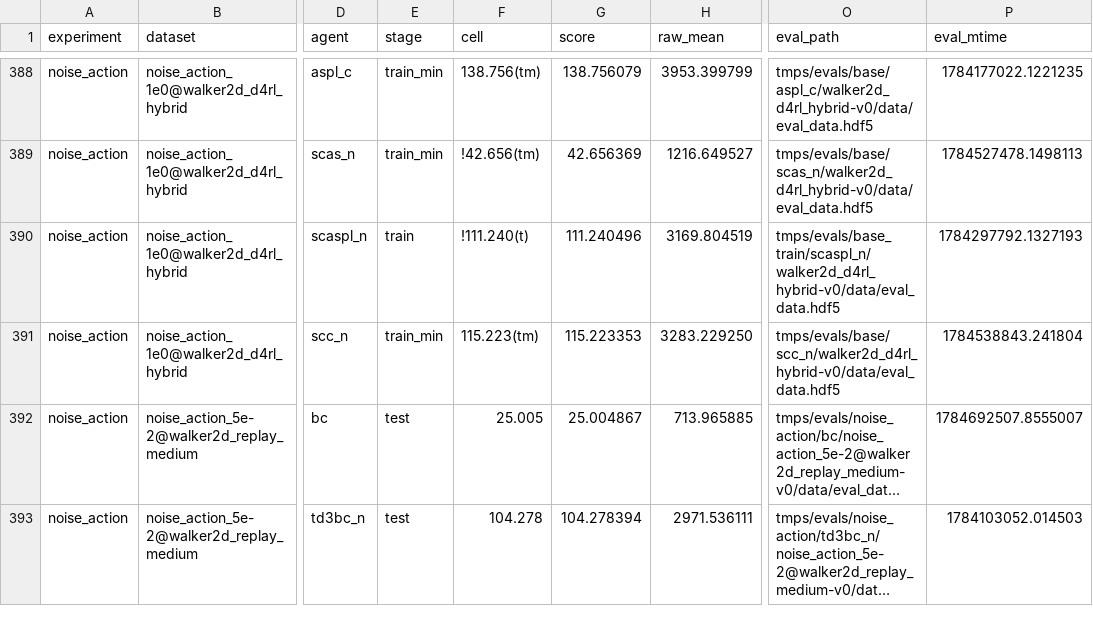
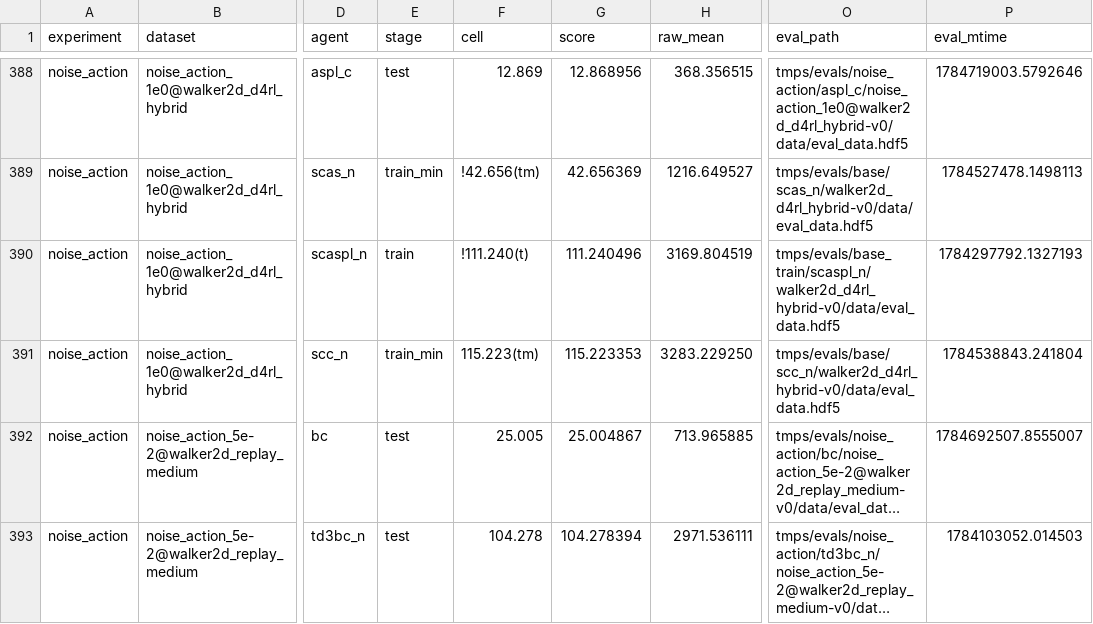
Before and after one commit to s10459020/Ice_OfflineRL_Workbench, a CSV file: documents/result/agent_dataset_versions.csv, drawn as a sheet; only a part is shown, gaps mark what is left out; long unchanged cells end in …; the diff covers the shown part only; the diff names each change by its address in the sheet, - before the commit and + after, or states it on an @@ line.

```diff
--- a/documents/result/agent_dataset_versions.csv
+++ b/documents/result/agent_dataset_versions.csv
-E388 (stage): train_min
+E388 (stage): test
-F388 (cell): 138.756(tm)
+F388 (cell): 12.869
-G388 (score): 138.756079
+G388 (score): 12.868956
-H388 (raw_mean): 3953.399799
+H388 (raw_mean): 368.356515
-O388 (eval_path): tmps/evals/base/aspl_c/walker2d_d4rl_hybrid-v0/data/eval_data.hdf5
+O388 (eval_path): tmps/evals/noise_action/aspl_c/noise_action_1e0@walker2d_d4rl_hybrid-v0/data/eval_data.hdf5
-P388 (eval_mtime): 1784177022.1221235
+P388 (eval_mtime): 1784719003.5792646
```
Also changed, not shown: 5 moved rows and 35 edited cells elsewhere in this file, documents/result/noise_action.csv, documents/result/stability_td3bc.csv, 13 other files.
